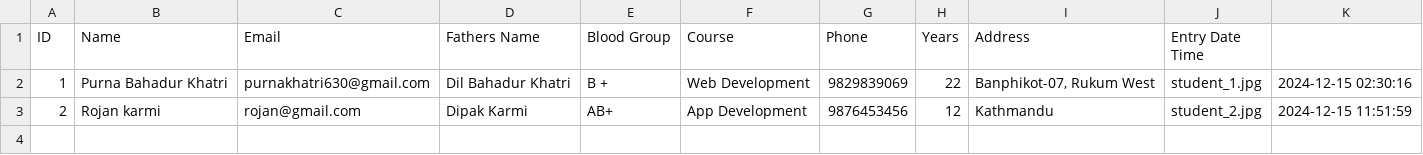
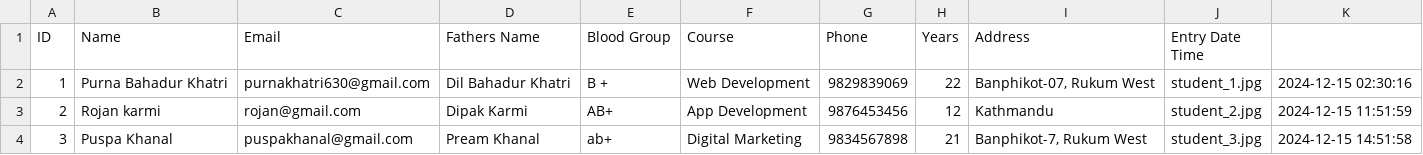
Before and after one commit to purnakhatriofficial/college_software, a CSV file: students.csv, drawn as a sheet; the diff names each change by its address in the sheet, - before the commit and + after, or states it on an @@ line.

```diff
--- a/students.csv
+++ b/students.csv
+row 4: 3 | Puspa Khanal | puspakhanal@gmail.com | Pream Khanal | ab+ | Digital Marketing | 9834567898 | 21 | Banphikot-7, Rukum West | student_3.jpg | 2024-12-15 14:51:58
```
Also changed, not shown: 24 other files.
